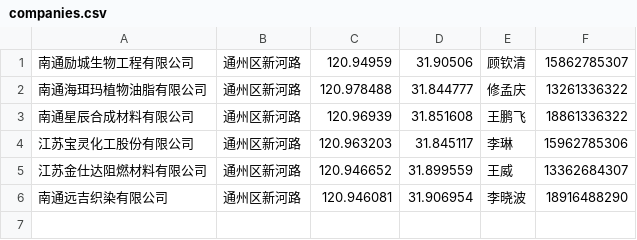
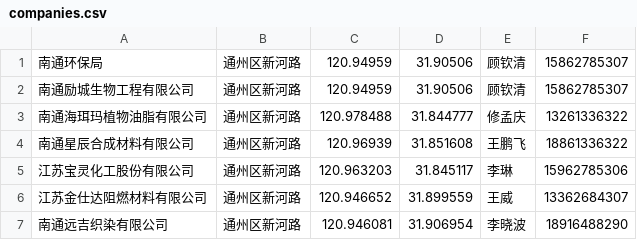
Before and after one commit to 18916488290/eme-server, a CSV file: src/main/resources/data/companies.csv, drawn as a sheet.

```diff
--- a/src/main/resources/data/companies.csv
+++ b/src/main/resources/data/companies.csv
@@ -1 +1,2 @@
+南通环保局,通州区新河路,120.94959,31.90506,顾钦清,15862785307
 南通励城生物工程有限公司,通州区新河路,120.94959,31.90506,顾钦清,15862785307
```
Also changed, not shown: 19 other files.
